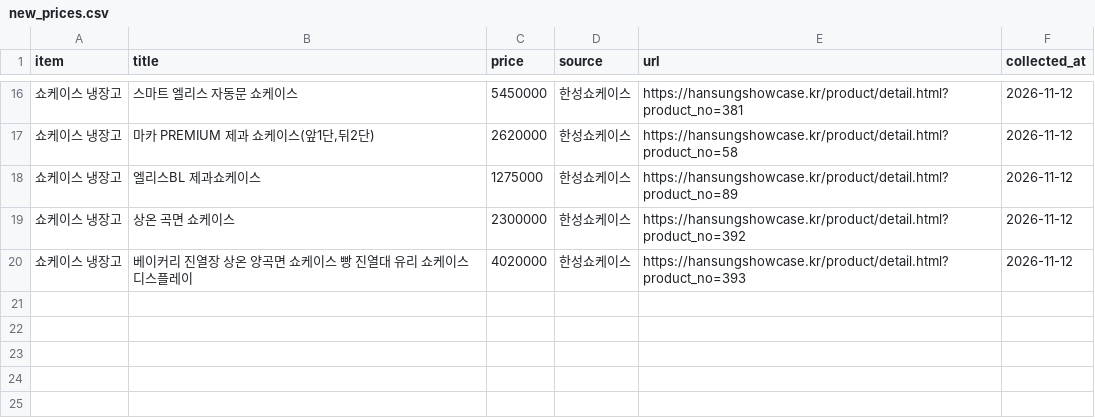
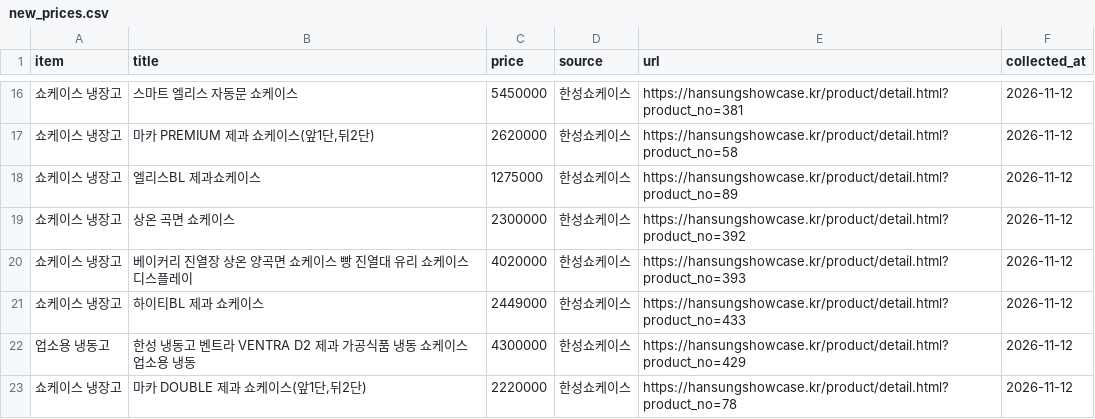
Before and after one commit to sinseungu837-web/ieogage, a CSV file: data/new_prices.csv, drawn as a sheet; only a part is shown, gaps mark what is left out; the diff names each change by its address in the sheet, - before the commit and + after, or states it on an @@ line.

```diff
--- a/data/new_prices.csv
+++ b/data/new_prices.csv
+row 21: 쇼케이스 냉장고 | 하이티BL 제과 쇼케이스 | 2449000 | 한성쇼케이스 | https://hansungshowcase.kr/product/detail.html?product_no=433 | 2026-11-12
+row 22: 업소용 냉동고 | 한성 냉동고 벤트라 VENTRA D2 제과 가공식품 냉동 쇼케이스 업소용 냉동 | 4300000 | 한성쇼케이스 | https://hansungshowcase.kr/product/detail.html?product_no=429 | 2026-11-12
+row 23: 쇼케이스 냉장고 | 마카 DOUBLE 제과 쇼케이스(앞1단,뒤2단) | 2220000 | 한성쇼케이스 | https://hansungshowcase.kr/product/detail.html?product_no=78 | 2026-11-12
```
Also changed, not shown: data/coverage.csv, data/listings.csv, 4 other files.
